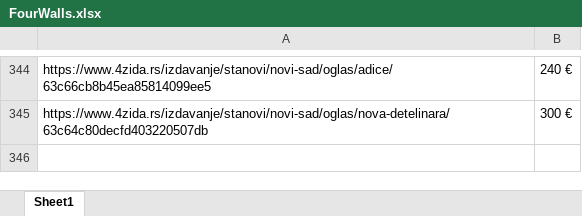
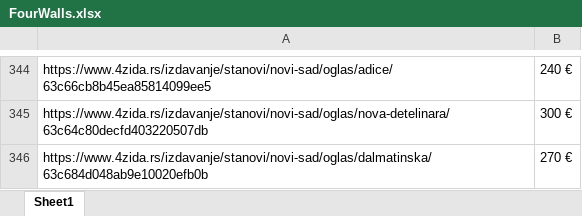
Before and after one commit to stevanbrankov/FourWalls, an Excel workbook: src/main/resources/FourWalls.xlsx, sheet Sheet1, drawn as a sheet; only a part is shown, gaps mark what is left out; values as stored, in another font and other column widths than the file's, no borders; the diff names each change by its address in the sheet, - before the commit and + after, or states it on an @@ line.

```diff
--- a/src/main/resources/FourWalls.xlsx (sheet Sheet1)
+++ b/src/main/resources/FourWalls.xlsx (sheet Sheet1)
+row 346: https://www.4zida.rs/izdavanje/stanovi/novi-sad/oglas/dalmatinska/63c684d048ab9e10020efb0b | 270 €
```
Also changed, not shown: 13 other files.
